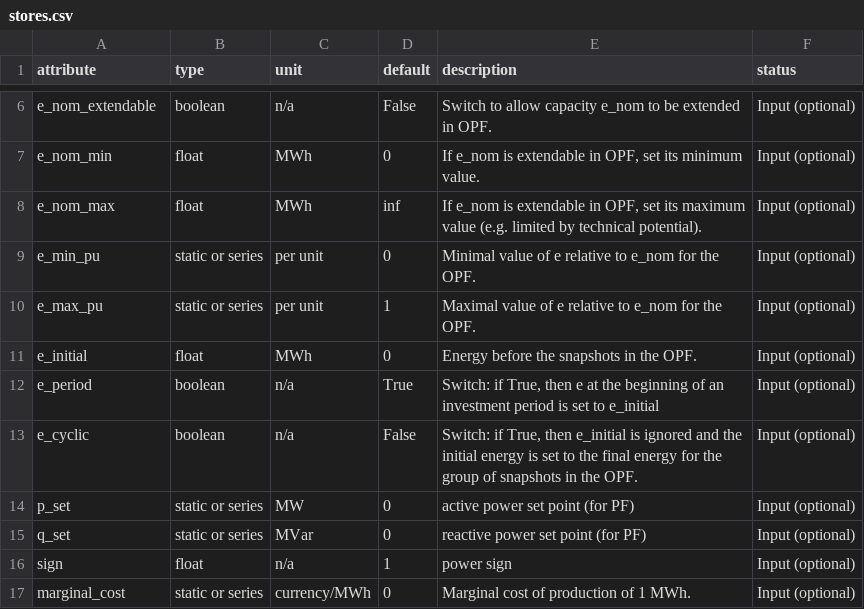
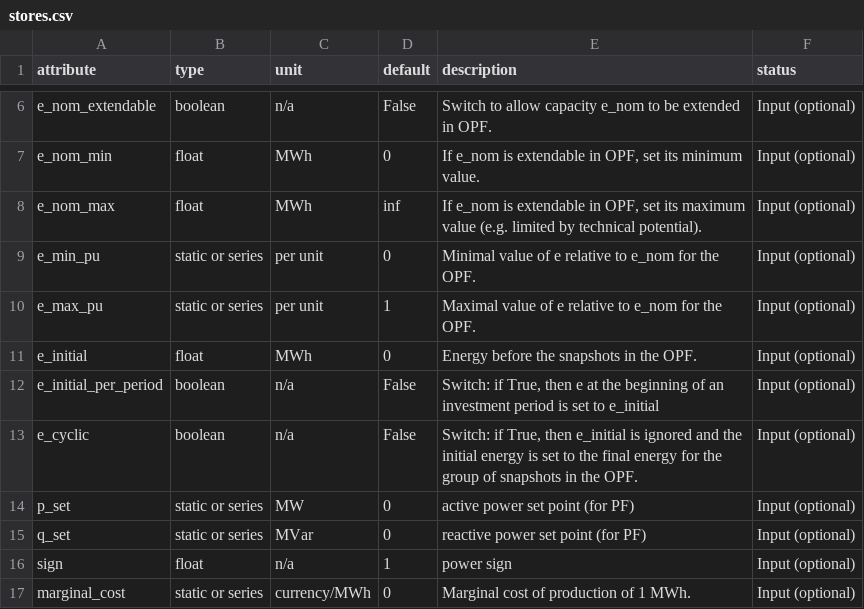
Before and after one commit to PyPSA/PyPSA, a CSV file: pypsa/component_attrs/stores.csv, drawn as a sheet; only a part is shown, gaps mark what is left out.

```diff
--- a/pypsa/component_attrs/stores.csv
+++ b/pypsa/component_attrs/stores.csv
@@ -11,3 +11,3 @@ e_max_pu,static or series,per unit,1,Maximal value of e relative to e_nom for th
 e_initial,float,MWh,0,Energy before the snapshots in the OPF.,Input (optional)
-e_period,boolean,n/a,True,"Switch: if True, then e at the beginning of an investment period is set to e_initial ",Input (optional)
+e_initial_per_period,boolean,n/a,False,"Switch: if True, then e at the beginning of an investment period is set to e_initial ",Input (optional)
 e_cyclic,boolean,n/a,False,"Switch: if True, then e_initial is ignored and the initial energy is set to the final energy for the group of snapshots in the OPF.",Input (optional)
```
Also changed, not shown: pypsa/component_attrs/storage_units.csv, 4 other files.
